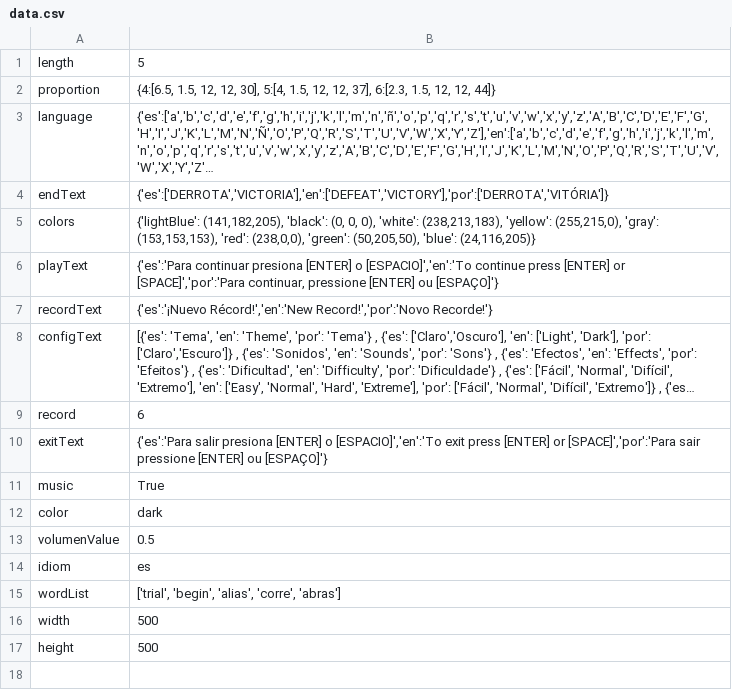
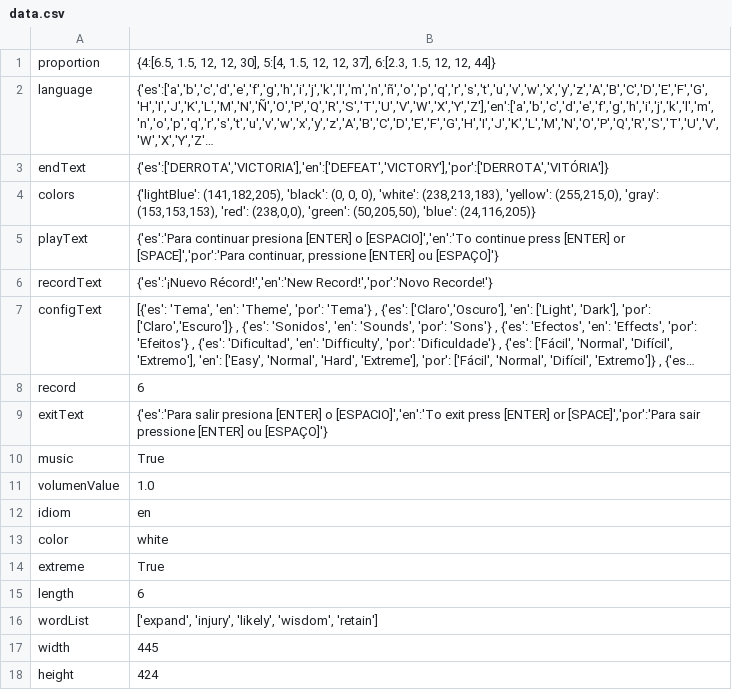
Before and after one commit to VidalGB/Wordle, a CSV file: data/data.csv, drawn as a sheet; long unchanged cells end in ….

```diff
--- a/data/data.csv
+++ b/data/data.csv
@@ -1,2 +1 @@
-length;5
 proportion;{4:[6.5, 1.5, 12, 12, 30], 5:[4, 1.5, 12, 12, 37], 6:[2.3, 1.5, 12, 12, 44]}
@@ -11,7 +10,9 @@ exitText;{'es':'Para salir presiona [ENTER] o [ESPACIO]','en':'To exit press [EN
 music;True
-color;dark
-volumenValue;0.5
-idiom;es
-wordList;['trial', 'begin', 'alias', 'corre', 'abras']
-width;500
-height;500
+volumenValue;1.0
+idiom;en
+color;white
+extreme;True
+length;6
+wordList;['expand', 'injury', 'likely', 'wisdom', 'retain']
+width;445
+height;424
```
Also changed, not shown: 1 other file.
